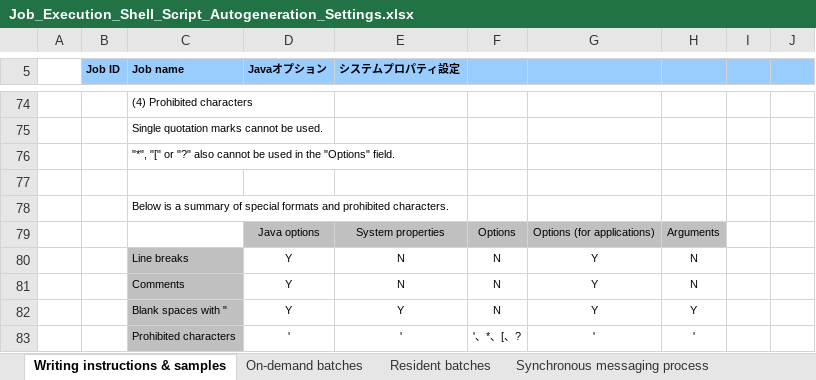
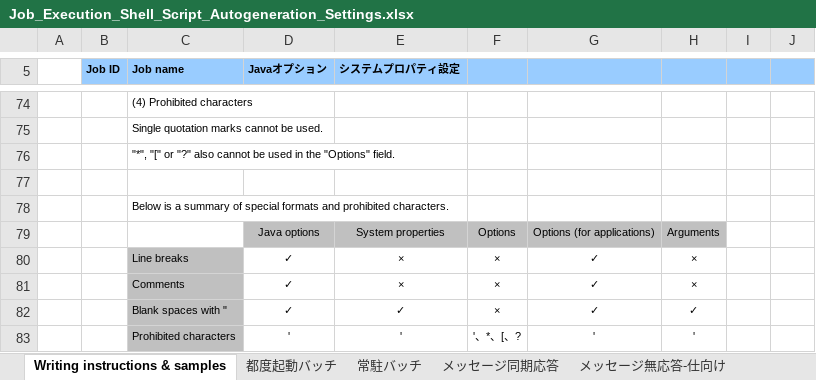
Before and after one commit to nablarch-development-standards/nablarch-development-standards-tools, an Excel workbook: en/Batch-Development-Assistance/Job_Execution_Shell_Script_Autogeneration_Settings.xlsx, sheet Writing instructions & samples, drawn as a sheet; only a part is shown, gaps mark what is left out; values as stored, in another font and other column widths than the file's, no borders; charts and pictures not drawn; the diff names each change by its address in the sheet, - before the commit and + after, or states it on an @@ line.

```diff
--- a/en/Batch-Development-Assistance/Job_Execution_Shell_Script_Autogeneration_Settings.xlsx (sheet Writing instructions & samples)
+++ b/en/Batch-Development-Assistance/Job_Execution_Shell_Script_Autogeneration_Settings.xlsx (sheet Writing instructions & samples)
-sheet tab: On-demand batches
+sheet tab: 都度起動バッチ
-sheet tab: Resident batches
+sheet tab: 常駐バッチ
-sheet tab: Synchronous messaging process
+sheet tab: メッセージ同期応答
-D80:D82 (Javaオプション): Y
+D80:D82 (Javaオプション): ✓
-E80:E81 (システムプロパティ設定): N
+E80:E81 (システムプロパティ設定): ×
-F80:F82: N
+F80:F82: ×
-G80:G82: Y
+G80:G82: ✓
-H80:H81: N
+H80:H81: ×
-E82 (システムプロパティ設定): Y
+E82 (システムプロパティ設定): ✓
-H82: Y
+H82: ✓
```
Also changed, not shown: other sheet tabs, en/Batch-Development-Assistance/Shell_Common_Settings.xlsx, en/Creating-data-for-registration/Data_Creation_Tool_for_Request_Table_Registration.xlsm, 7 other files.
